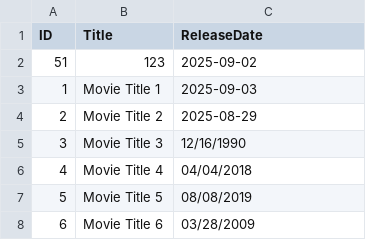
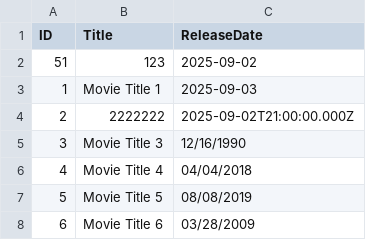
Before and after one commit to RadostinStAtanasov/Movie-Casting-Analyzer-Web-App, a CSV file: backend/data/movies.csv, drawn as a sheet; only a part is shown.

```diff
--- a/backend/data/movies.csv
+++ b/backend/data/movies.csv
@@ -3,3 +3,3 @@ ID,Title,ReleaseDate
 1,Movie Title 1,2025-09-03
-2,Movie Title 2,2025-08-29
+2,2222222,2025-09-02T21:00:00.000Z
 3,Movie Title 3,12/16/1990
```
Also changed, not shown: backend/data/actors.csv, backend/data/roles.csv, 13 other files.
